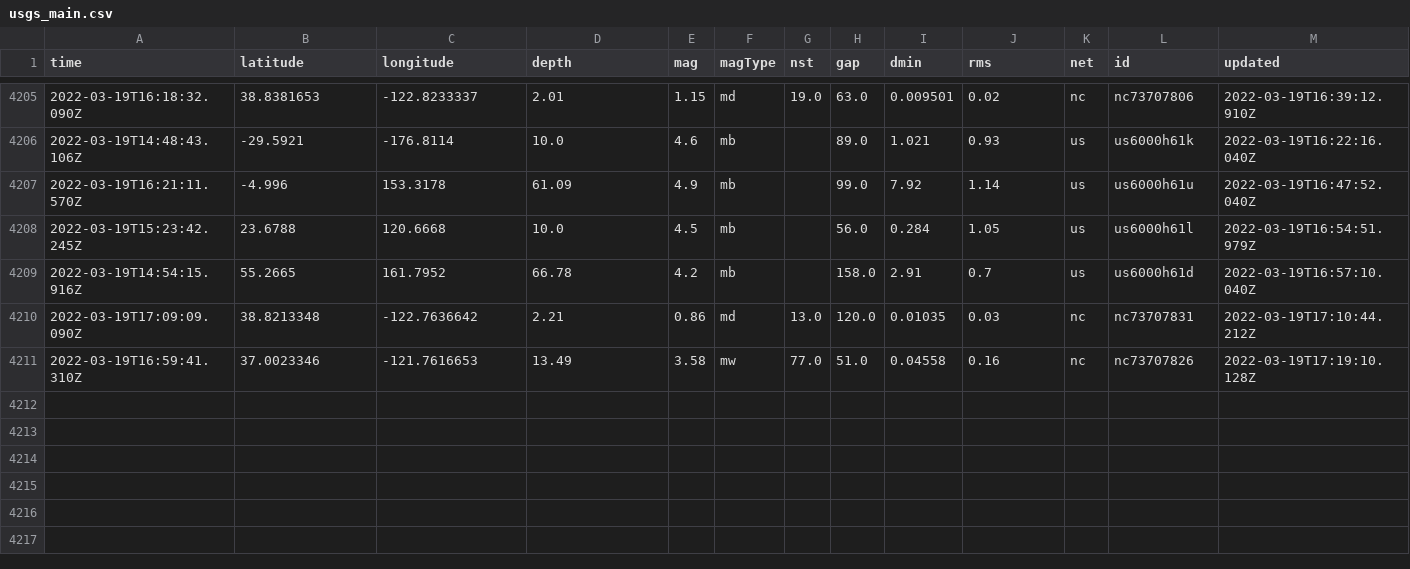
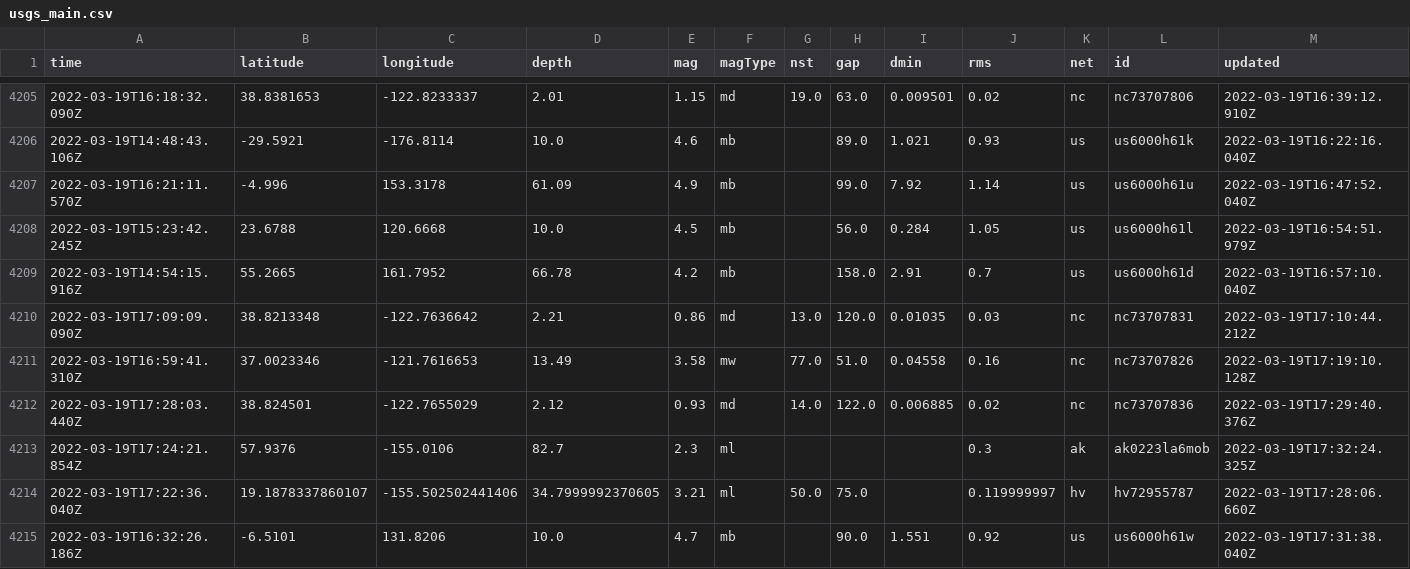
Before and after one commit to Nmargolis/github-action-workshop, a CSV file: usgs_main.csv, drawn as a sheet; only a part is shown, gaps mark what is left out; rows hold the shown columns only; the diff names each change by its address in the sheet, - before the commit and + after, or states it on an @@ line.

```diff
--- a/usgs_main.csv
+++ b/usgs_main.csv
+row 4212: 2022-03-19T17:28:03.440Z | 38.824501 | -122.7655029 | 2.12 | 0.93 | md | 14.0 | 122.0 | 0.006885 | 0.02 | nc | nc73707836 | 2022-03-19T17:29:40.376Z
+row 4213: 2022-03-19T17:24:21.854Z | 57.9376 | -155.0106 | 82.7 | 2.3 | ml |  |  |  | 0.3 | ak | ak0223la6mob | 2022-03-19T17:32:24.325Z
+row 4214: 2022-03-19T17:22:36.040Z | 19.1878337860107 | -155.502502441406 | 34.7999992370605 | 3.21 | ml | 50.0 | 75.0 |  | 0.119999997 | hv | hv72955787 | 2022-03-19T17:28:06.660Z
+row 4215: 2022-03-19T16:32:26.186Z | -6.5101 | 131.8206 | 10.0 | 4.7 | mb |  | 90.0 | 1.551 | 0.92 | us | us6000h61w | 2022-03-19T17:31:38.040Z
```
